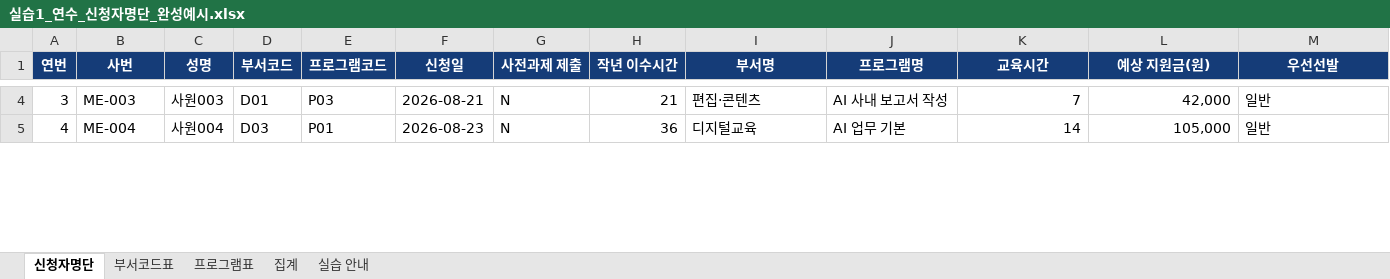
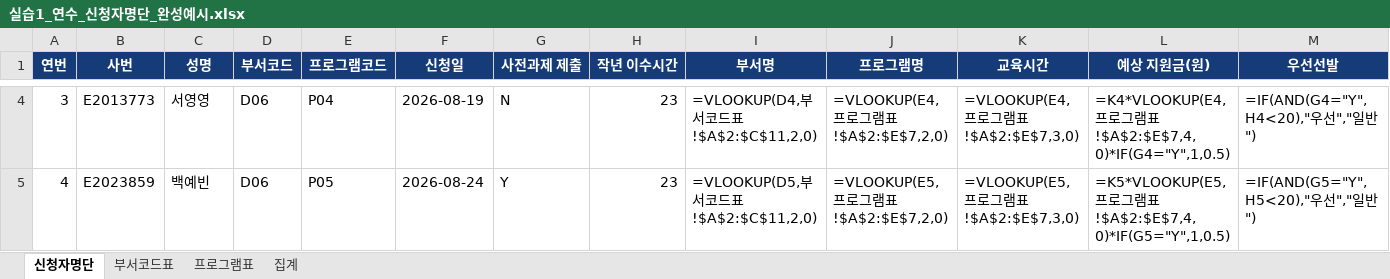
Before and after one commit to hbb302/prompt-engineering-base-2026, an Excel workbook: 업무자동화_자료/실습1_연수_신청자명단_완성예시.xlsx, sheet 신청자명단, drawn as a sheet; only a part is shown, gaps mark what is left out; values as stored, in another font and other column widths than the file's, no borders; formulas without a stored value are shown as written; the diff covers the shown part only; the diff names each change by its address in the sheet, - before the commit and + after, or states it on an @@ line.

```diff
--- a/업무자동화_자료/실습1_연수_신청자명단_완성예시.xlsx (sheet 신청자명단)
+++ b/업무자동화_자료/실습1_연수_신청자명단_완성예시.xlsx (sheet 신청자명단)
-sheet tab: 실습 안내
-B4 (사번): ME-003
+B4 (사번): E2013773
-C4 (성명): 사원003
+C4 (성명): 서영영
-D4 (부서코드): D01
+D4 (부서코드): D06
-E4 (프로그램코드): P03
+E4 (프로그램코드): P04
-F4 (신청일): 2026-08-21
+F4 (신청일): 2026-08-19
-H4 (작년 이수시간): 21
+H4 (작년 이수시간): 23
-I4 (부서명): 편집·콘텐츠
+I4 (부서명): =VLOOKUP(D4,부서코드표!$A$2:$C$11,2,0)
-J4 (프로그램명): AI 사내 보고서 작성
+J4 (프로그램명): =VLOOKUP(E4,프로그램표!$A$2:$E$7,2,0)
-K4 (교육시간): 7
+K4 (교육시간): =VLOOKUP(E4,프로그램표!$A$2:$E$7,3,0)
-L4 (예상 지원금(원)): 42,000
+L4 (예상 지원금(원)): =K4*VLOOKUP(E4,프로그램표!$A$2:$E$7,4,0)*IF(G4="Y",1,0.5)
-M4 (우선선발): 일반
+M4 (우선선발): =IF(AND(G4="Y",H4<20),"우선","일반")
-B5 (사번): ME-004
+B5 (사번): E2023859
-C5 (성명): 사원004
+C5 (성명): 백예빈
-D5 (부서코드): D03
+D5 (부서코드): D06
-E5 (프로그램코드): P01
+E5 (프로그램코드): P05
-F5 (신청일): 2026-08-23
+F5 (신청일): 2026-08-24
-G5 (사전과제 제출): N
+G5 (사전과제 제출): Y
-H5 (작년 이수시간): 36
+H5 (작년 이수시간): 23
-I5 (부서명): 디지털교육
+I5 (부서명): =VLOOKUP(D5,부서코드표!$A$2:$C$11,2,0)
-J5 (프로그램명): AI 업무 기본
+J5 (프로그램명): =VLOOKUP(E5,프로그램표!$A$2:$E$7,2,0)
-K5 (교육시간): 14
+K5 (교육시간): =VLOOKUP(E5,프로그램표!$A$2:$E$7,3,0)
-L5 (예상 지원금(원)): 105,000
+L5 (예상 지원금(원)): =K5*VLOOKUP(E5,프로그램표!$A$2:$E$7,4,0)*IF(G5="Y",1,0.5)
-M5 (우선선발): 일반
+M5 (우선선발): =IF(AND(G5="Y",H5<20),"우선","일반")
```
Also changed, not shown: 1619 edited cells elsewhere in this sheet, sheet 집계, sheet 부서코드표, sheet 프로그램표, 업무자동화_자료/실습1_연수_신청자명단.xlsx, 업무자동화_자료/실습2_만족도_설문응답.xlsx, 30 other files.
